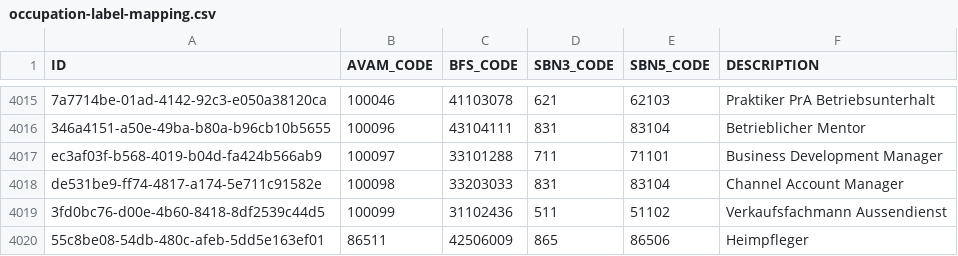
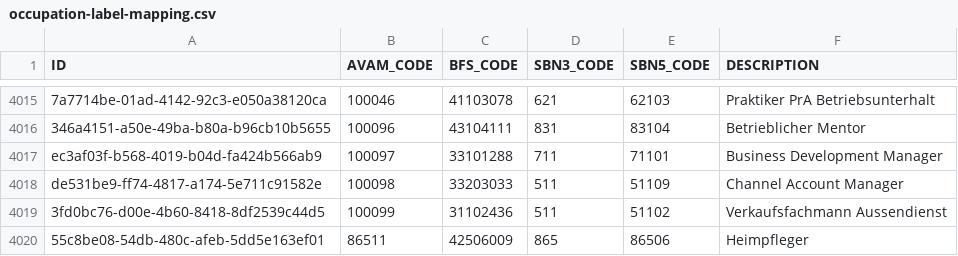
Before and after one commit to csu-anzai/reference-service, a CSV file: src/main/resources/config/liquibase/changelog/data/occupation-label-mapping.csv, drawn as a sheet; only a part is shown, gaps mark what is left out.

Commit message:
JR2-940 Update AVAM occupation list: another correction

```diff
--- a/src/main/resources/config/liquibase/changelog/data/occupation-label-mapping.csv
+++ b/src/main/resources/config/liquibase/changelog/data/occupation-label-mapping.csv
@@ -4017,3 +4017,3 @@
 "ec3af03f-b568-4019-b04d-fa424b566ab9","100097","33101288","711","71101","Business Development Manager"
-"de531be9-ff74-4817-a174-5e711c91582e","100098","33203033","831","83104","Channel Account Manager"
+"de531be9-ff74-4817-a174-5e711c91582e","100098","33203033","511","51109","Channel Account Manager"
 "3fd0bc76-d00e-4b60-8418-8df2539c44d5","100099","31102436","511","51102","Verkaufsfachmann Aussendienst"
```
